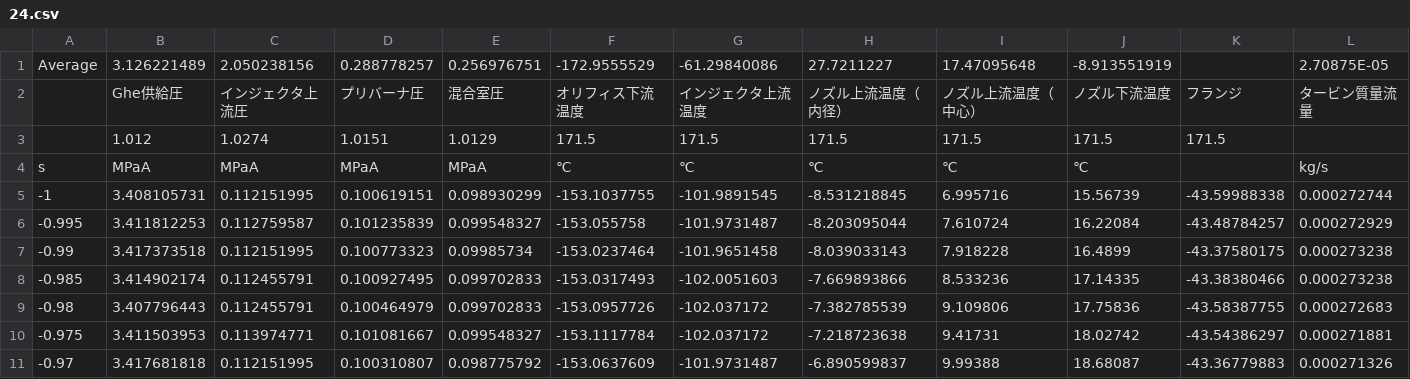
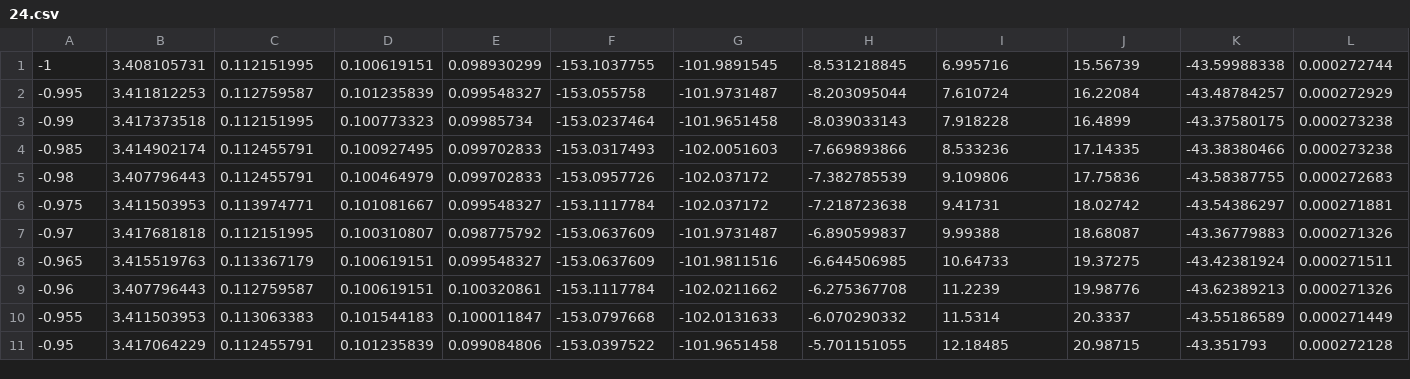
Before and after one commit to GenkiMishima/VAPO, a CSV file: Precombustion/ExperimentData/Result/24.csv, drawn as a sheet; only a part is shown; the shorter side is filled out with more unchanged rows; rows hold the shown columns only; the diff names each change by its address in the sheet, - before the commit and + after, or states it on an @@ line.

```diff
--- a/Precombustion/ExperimentData/Result/24.csv
+++ b/Precombustion/ExperimentData/Result/24.csv
-row 1: Average | 3.126221489 | 2.050238156 | 0.288778257 | 0.256976751 | -172.9555529 | -61.29840086 | 27.7211227 | 17.47095648 | -8.913551919 |  | 2.70875E-05
-row 2:  | Ghe供給圧 | インジェクタ上流圧 | プリバーナ圧 | 混合室圧 | オリフィス下流温度 | インジェクタ上流温度 | ノズル上流温度（内径） | ノズル上流温度（中心） | ノズル下流温度 | フランジ | タービン質量流量
-row 3:  | 1.012 | 1.0274 | 1.0151 | 1.0129 | 171.5 | 171.5 | 171.5 | 171.5 | 171.5 | 171.5
-row 4: s | MPaA | MPaA | MPaA | MPaA | ℃ | ℃ | ℃ | ℃ | ℃ |  | kg/s
```
Also changed, not shown: Precombustion/ExperimentData/Result/20.csv, Precombustion/ExperimentData/Result/26.csv, 34 other files.
